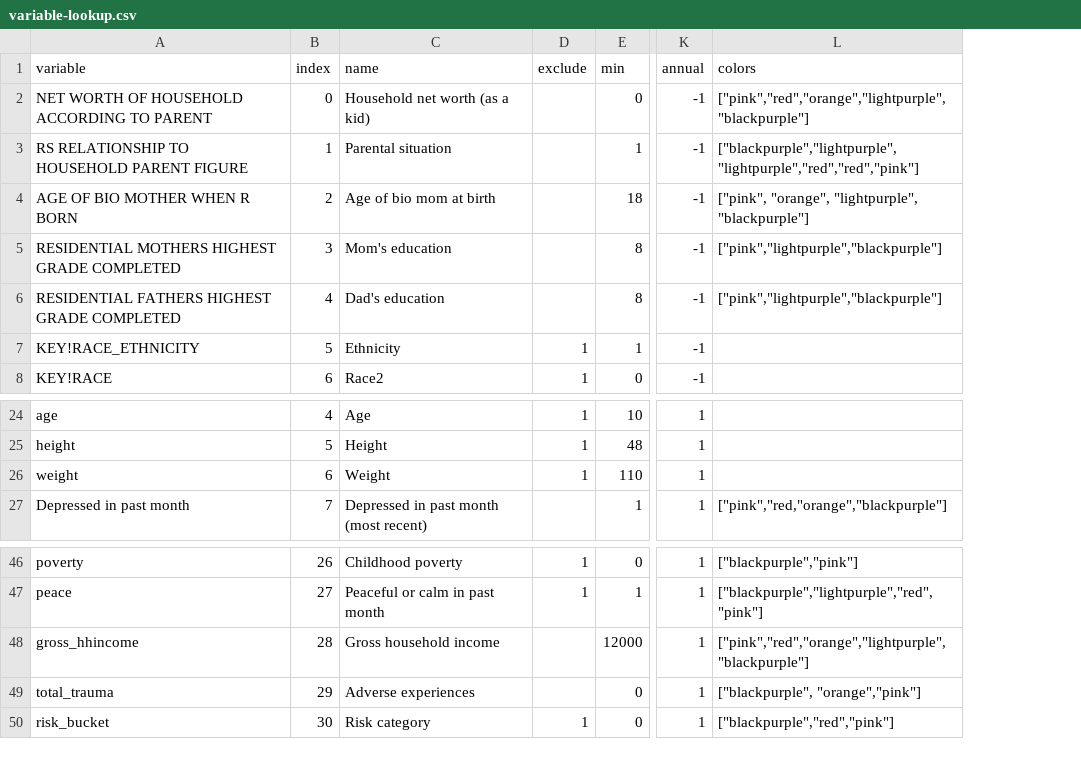
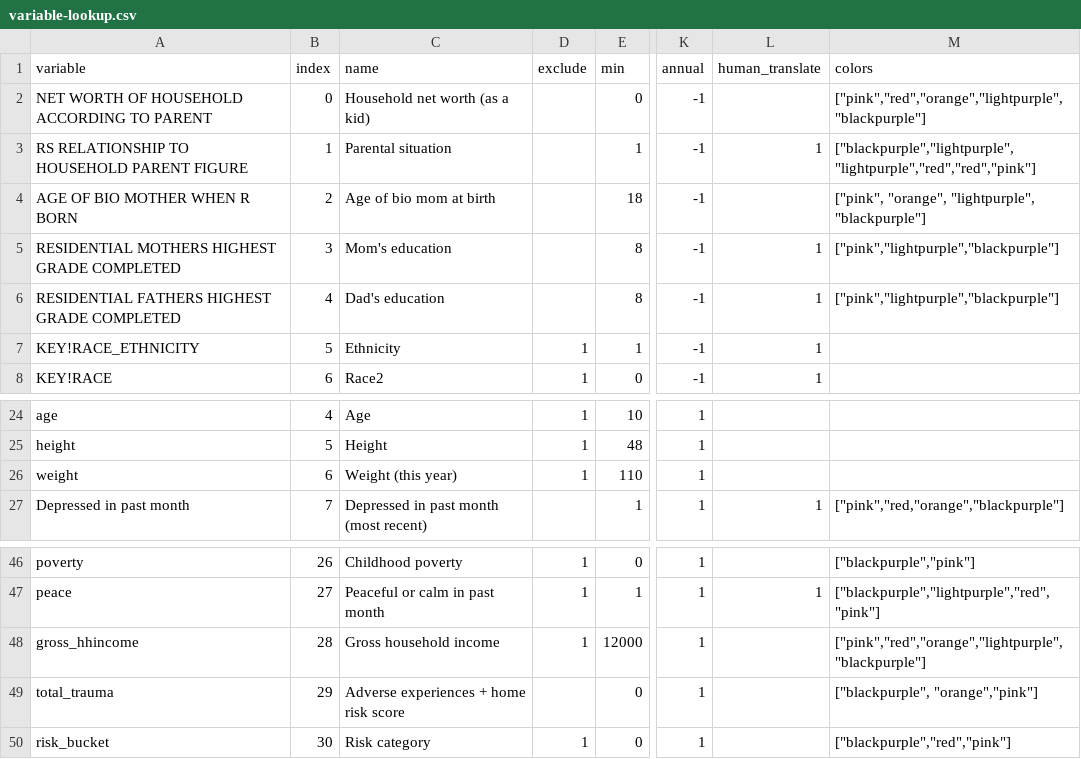
Before and after one commit to the-pudding/leftovers, a CSV file: src/data/variable-lookup.csv, drawn as a sheet; only a part is shown, gaps mark what is left out; the diff names each change by its address in the sheet, - before the commit and + after, or states it on an @@ line.

```diff
--- a/src/data/variable-lookup.csv
+++ b/src/data/variable-lookup.csv
+column L (human_translate), rows 3-8: 1 |  | 1 | 1 | 1 | 1; row 27: 1; row 47: 1
-C26 (name): Weight
+C26 (name): Weight (this year)
-D48 (exclude): (empty)
+D48 (exclude): 1
-C49 (name): Adverse experiences
+C49 (name): Adverse experiences + home risk score
```
Also changed, not shown: 55 other files.
